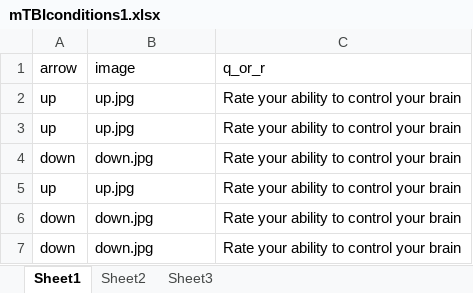
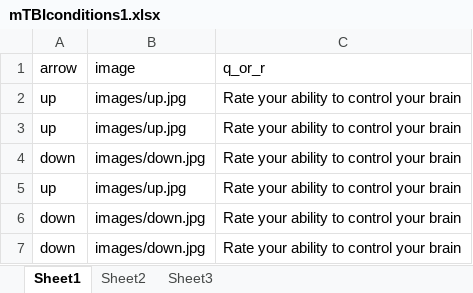
Before and after one commit to akeshavan/realtime, an Excel workbook: conditions/mTBIconditions1.xlsx, sheet Sheet1, drawn as a sheet; values as stored, in another font and other column widths than the file's, no borders; the diff names each change by its address in the sheet, - before the commit and + after, or states it on an @@ line.

```diff
--- a/conditions/mTBIconditions1.xlsx (sheet Sheet1)
+++ b/conditions/mTBIconditions1.xlsx (sheet Sheet1)
-B2:B3 (image): up.jpg
+B2:B3 (image): images/up.jpg
-B4 (image): down.jpg
+B4 (image): images/down.jpg
-B5 (image): up.jpg
+B5 (image): images/up.jpg
-B6:B7 (image): down.jpg
+B6:B7 (image): images/down.jpg
```
Also changed, not shown: conditions/mTBI_runs.xlsx, 9 other files.
